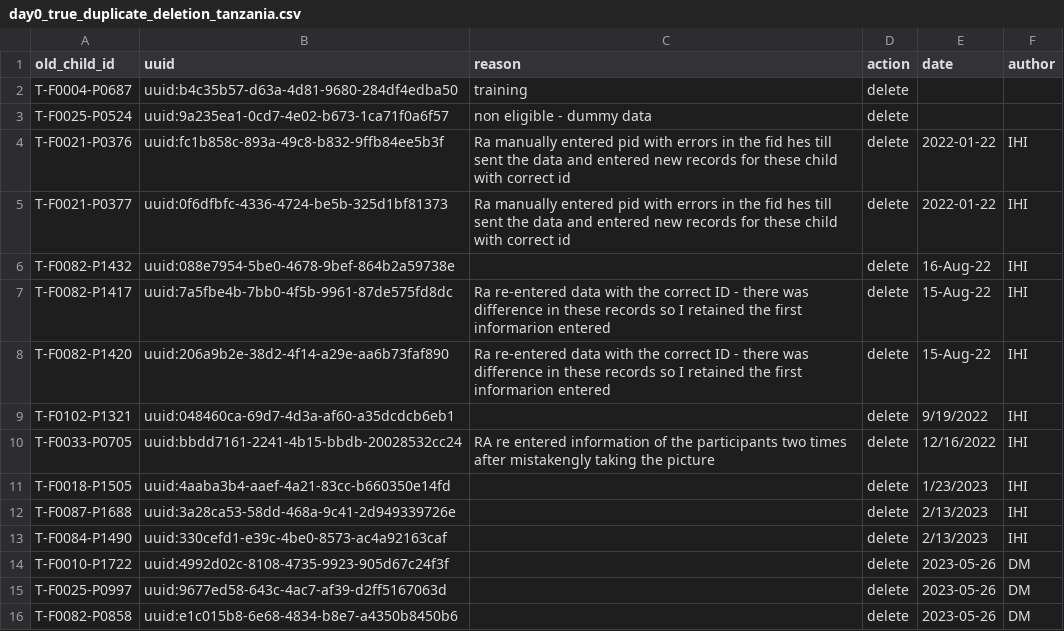
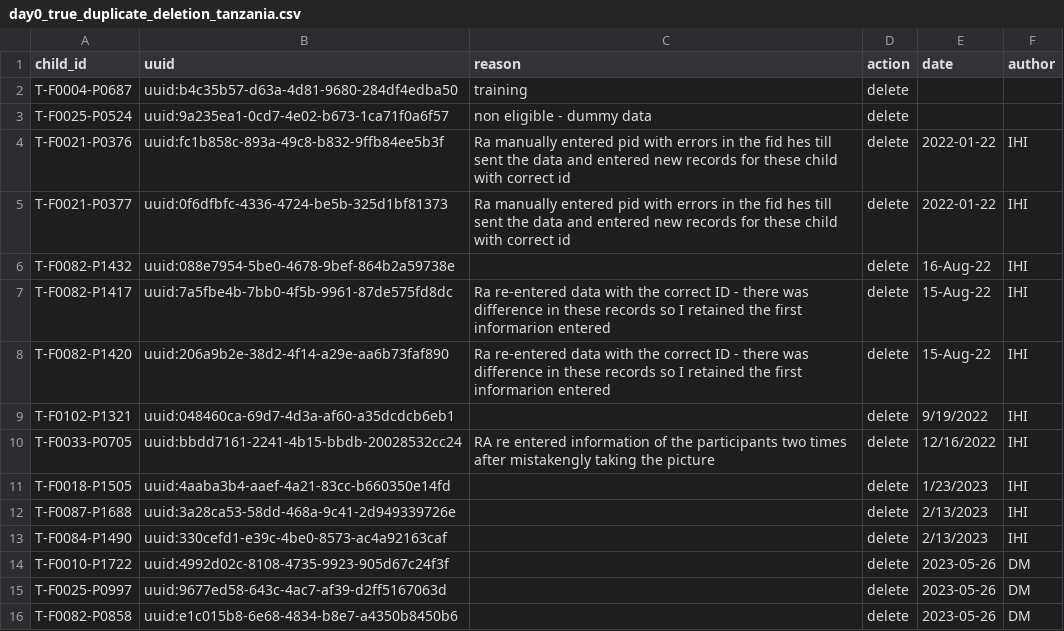
Before and after one commit to SwissTPH/timci, a CSV file: inst/extdata/cleaning/day0_true_duplicate_deletion_tanzania.csv, drawn as a sheet.

```diff
--- a/inst/extdata/cleaning/day0_true_duplicate_deletion_tanzania.csv
+++ b/inst/extdata/cleaning/day0_true_duplicate_deletion_tanzania.csv
@@ -1,2 +1,2 @@
-old_child_id,uuid,reason,action,date,author
+child_id,uuid,reason,action,date,author
 T-F0004-P0687,uuid:b4c35b57-d63a-4d81-9680-284df4edba50,training,delete,,
```
Also changed, not shown: inst/extdata/cleaning/day0_duplicate_correction_senegal.csv, 6 other files.
